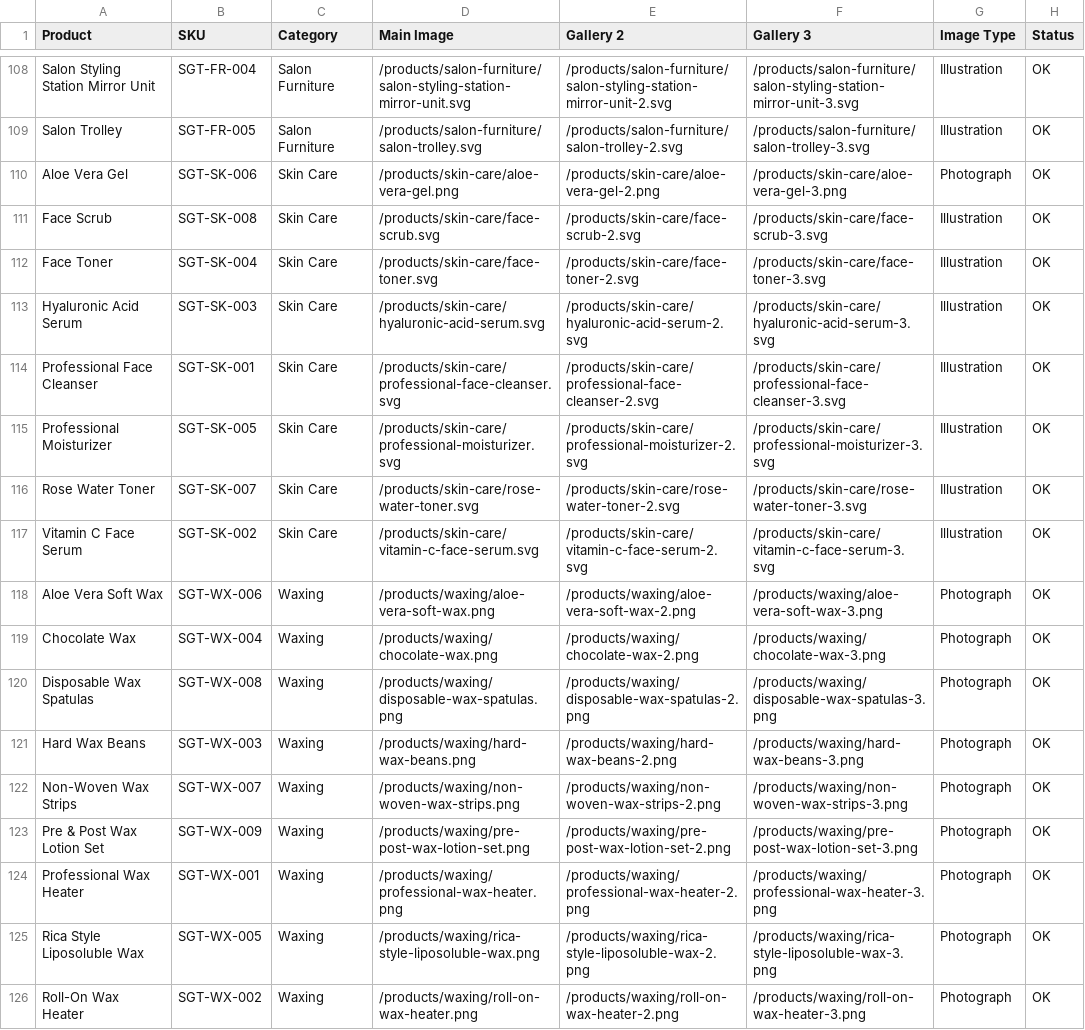
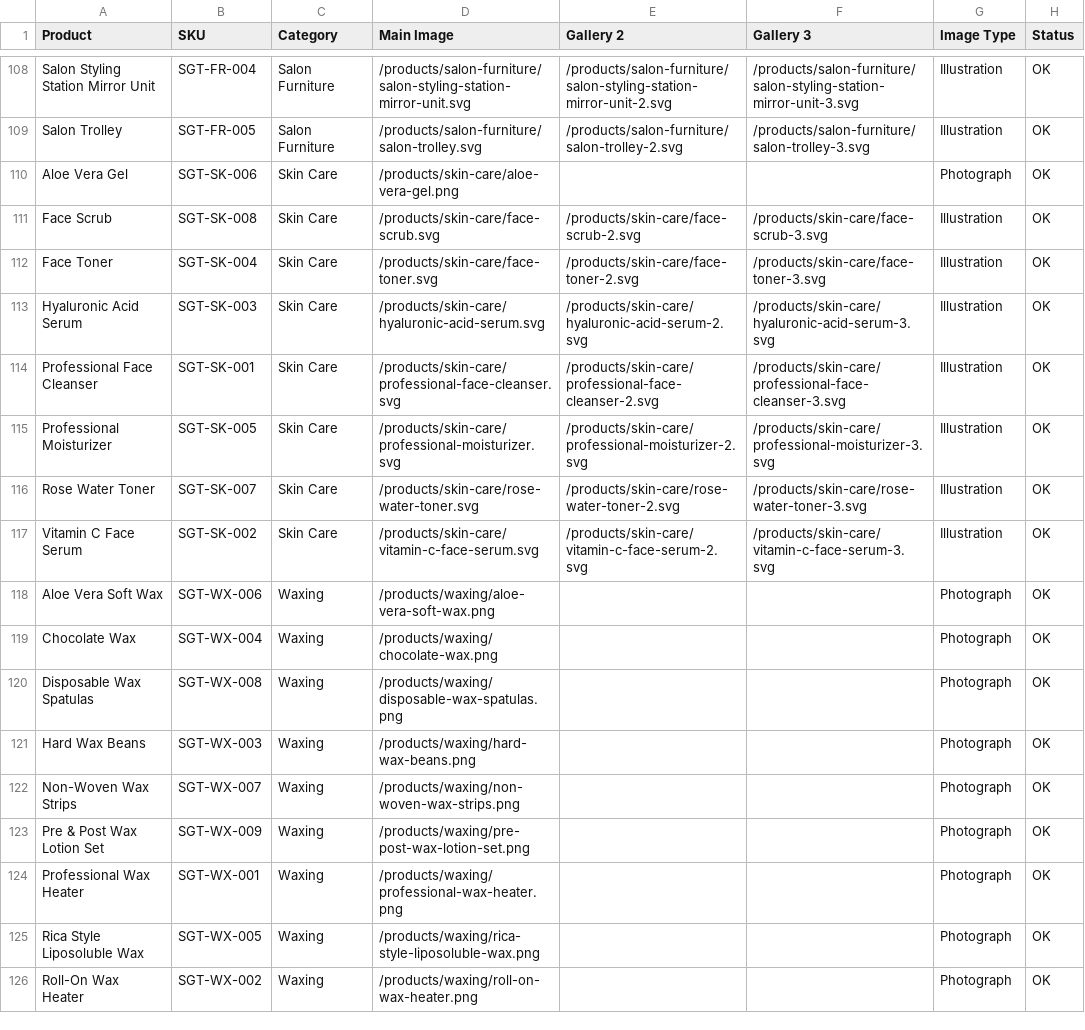
Before and after one commit to Bajiyadav/shree-gopi-traders, a CSV file: backups/image-audit-production.csv, drawn as a sheet; only a part is shown, gaps mark what is left out; the diff covers the shown part only.

```diff
--- a/backups/image-audit-production.csv
+++ b/backups/image-audit-production.csv
@@ -109,3 +109,3 @@
 "Salon Trolley","SGT-FR-005","Salon Furniture","/products/salon-furniture/salon-trolley.svg","/products/salon-furniture/salon-trolley-2.svg","/products/salon-furniture/salon-trolley-3.svg","Illustration","OK"
-"Aloe Vera Gel","SGT-SK-006","Skin Care","/products/skin-care/aloe-vera-gel.png","/products/skin-care/aloe-vera-gel-2.png","/products/skin-care/aloe-vera-gel-3.png","Photograph","OK"
+"Aloe Vera Gel","SGT-SK-006","Skin Care","/products/skin-care/aloe-vera-gel.png","","","Photograph","OK"
 "Face Scrub","SGT-SK-008","Skin Care","/products/skin-care/face-scrub.svg","/products/skin-care/face-scrub-2.svg","/products/skin-care/face-scrub-3.svg","Illustration","OK"
@@ -117,10 +117,10 @@
 "Vitamin C Face Serum","SGT-SK-002","Skin Care","/products/skin-care/vitamin-c-face-serum.svg","/products/skin-care/vitamin-c-face-serum-2.svg","/products/skin-care/vitamin-c-face-serum-3.svg","Illustration","OK"
-"Aloe Vera Soft Wax","SGT-WX-006","Waxing","/products/waxing/aloe-vera-soft-wax.png","/products/waxing/aloe-vera-soft-wax-2.png","/products/waxing/aloe-vera-soft-wax-3.png","Photograph","OK"
-"Chocolate Wax","SGT-WX-004","Waxing","/products/waxing/chocolate-wax.png","/products/waxing/chocolate-wax-2.png","/products/waxing/chocolate-wax-3.png","Photograph","OK"
-"Disposable Wax Spatulas","SGT-WX-008","Waxing","/products/waxing/disposable-wax-spatulas.png","/products/waxing/disposable-wax-spatulas-2.png","/products/waxing/disposable-wax-spatulas-3.png","Photograph","OK"
-"Hard Wax Beans","SGT-WX-003","Waxing","/products/waxing/hard-wax-beans.png","/products/waxing/hard-wax-beans-2.png","/products/waxing/hard-wax-beans-3.png","Photograph","OK"
-"Non-Woven Wax Strips","SGT-WX-007","Waxing","/products/waxing/non-woven-wax-strips.png","/products/waxing/non-woven-wax-strips-2.png","/products/waxing/non-woven-wax-strips-3.png","Photograph","OK"
-"Pre & Post Wax Lotion Set","SGT-WX-009","Waxing","/products/waxing/pre-post-wax-lotion-set.png","/products/waxing/pre-post-wax-lotion-set-2.png","/products/waxing/pre-post-wax-lotion-set-3.png","Photograph","OK"
-"Professional Wax Heater","SGT-WX-001","Waxing","/products/waxing/professional-wax-heater.png","/products/waxing/professional-wax-heater-2.png","/products/waxing/professional-wax-heater-3.png","Photograph","OK"
-"Rica Style Liposoluble Wax","SGT-WX-005","Waxing","/products/waxing/rica-style-liposoluble-wax.png","/products/waxing/rica-style-liposoluble-wax-2.png","/products/waxing/rica-style-liposoluble-wax-3.png","Photograph","OK"
-"Roll-On Wax Heater","SGT-WX-002","Waxing","/products/waxing/roll-on-wax-heater.png","/products/waxing/roll-on-wax-heater-2.png","/products/waxing/roll-on-wax-heater-3.png","Photograph","OK"
+"Aloe Vera Soft Wax","SGT-WX-006","Waxing","/products/waxing/aloe-vera-soft-wax.png","","","Photograph","OK"
+"Chocolate Wax","SGT-WX-004","Waxing","/products/waxing/chocolate-wax.png","","","Photograph","OK"
+"Disposable Wax Spatulas","SGT-WX-008","Waxing","/products/waxing/disposable-wax-spatulas.png","","","Photograph","OK"
+"Hard Wax Beans","SGT-WX-003","Waxing","/products/waxing/hard-wax-beans.png","","","Photograph","OK"
+"Non-Woven Wax Strips","SGT-WX-007","Waxing","/products/waxing/non-woven-wax-strips.png","","","Photograph","OK"
+"Pre & Post Wax Lotion Set","SGT-WX-009","Waxing","/products/waxing/pre-post-wax-lotion-set.png","","","Photograph","OK"
+"Professional Wax Heater","SGT-WX-001","Waxing","/products/waxing/professional-wax-heater.png","","","Photograph","OK"
+"Rica Style Liposoluble Wax","SGT-WX-005","Waxing","/products/waxing/rica-style-liposoluble-wax.png","","","Photograph","OK"
+"Roll-On Wax Heater","SGT-WX-002","Waxing","/products/waxing/roll-on-wax-heater.png","","","Photograph","OK"
```
Also changed, not shown: 32 edited cells elsewhere in this file, 3 other files.
